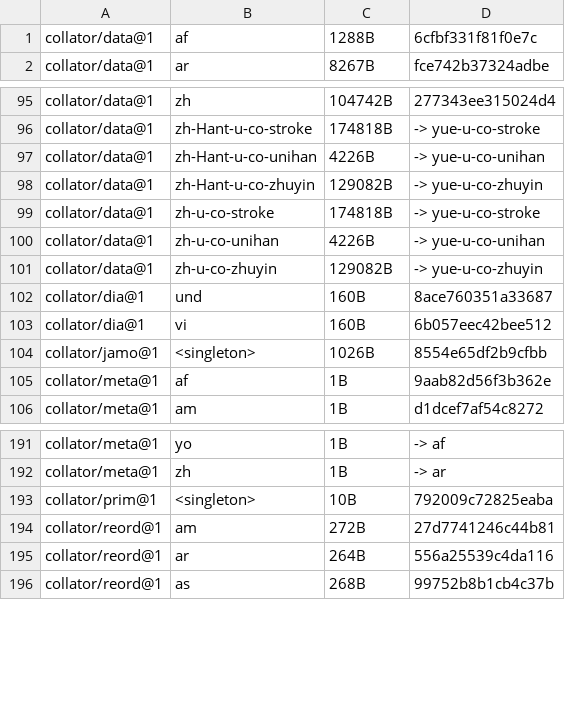
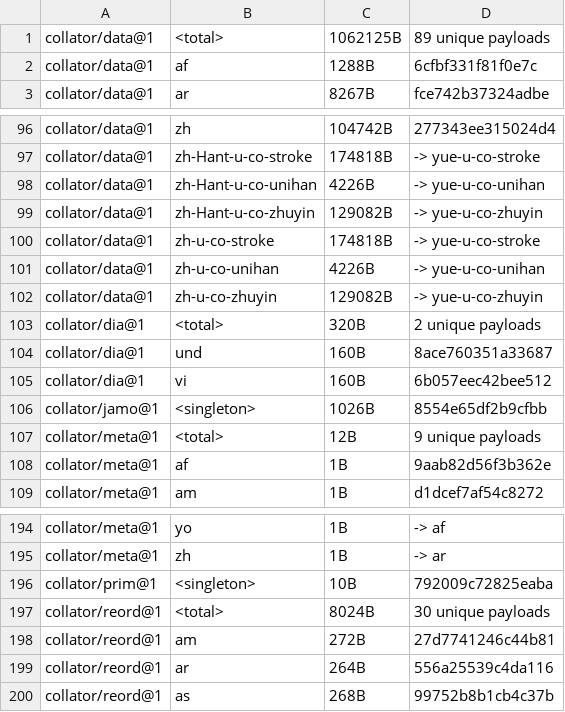
Before and after one commit to unicode-org/icu4x, a CSV file: provider/data/collator/fingerprints.csv, drawn as a sheet; only a part is shown, gaps mark what is left out.

```diff
--- a/provider/data/collator/fingerprints.csv
+++ b/provider/data/collator/fingerprints.csv
@@ -1 +1,2 @@
+collator/data@1, <total>, 1062125B, 89 unique payloads
 collator/data@1, af, 1288B, 6cfbf331f81f0e7c
@@ -101,2 +102,3 @@ collator/data@1, zh-u-co-unihan, 4226B, -> yue-u-co-unihan
 collator/data@1, zh-u-co-zhuyin, 129082B, -> yue-u-co-zhuyin
+collator/dia@1, <total>, 320B, 2 unique payloads
 collator/dia@1, und, 160B, 8ace760351a33687
@@ -104,2 +106,3 @@ collator/dia@1, vi, 160B, 6b057eec42bee512
 collator/jamo@1, <singleton>, 1026B, 8554e65df2b9cfbb
+collator/meta@1, <total>, 12B, 9 unique payloads
 collator/meta@1, af, 1B, 9aab82d56f3b362e
@@ -193,2 +196,3 @@ collator/meta@1, zh, 1B, -> ar
 collator/prim@1, <singleton>, 10B, 792009c72825eaba
+collator/reord@1, <total>, 8024B, 30 unique payloads
 collator/reord@1, am, 272B, 27d7741246c44b81
```
Also changed, not shown: provider/data/experimental/fingerprints.csv, provider/data/list/fingerprints.csv, 7 other files.
